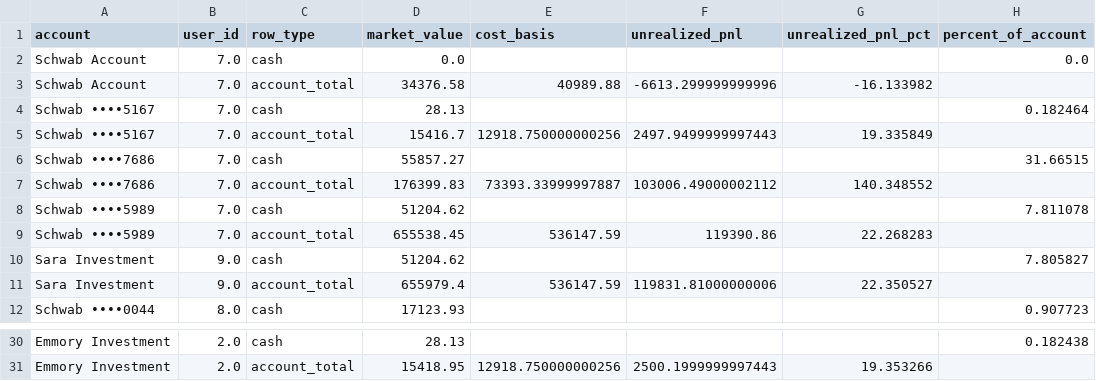
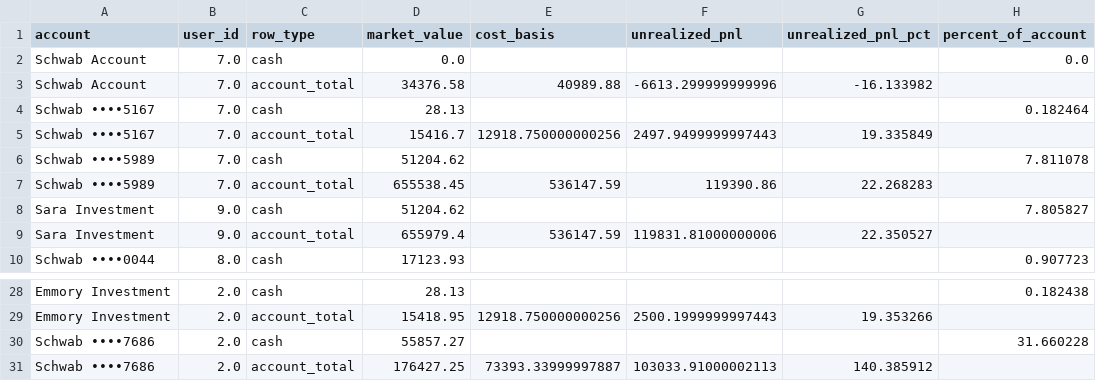
Before and after one commit to cameronjefferey/ccwj, a CSV file: dbt/seeds/schwab_account_balances.csv, drawn as a sheet; only a part is shown, gaps mark what is left out.

Commit message:
Schwab sync (happycameron): positions only (3 lines) (Schwab ••••7686)

```diff
--- a/dbt/seeds/schwab_account_balances.csv
+++ b/dbt/seeds/schwab_account_balances.csv
@@ -5,4 +5,2 @@ Schwab ••••5167,7.0,cash,28.13,,,,0.182464
 Schwab ••••5167,7.0,account_total,15416.7,12918.750000000256,2497.9499999997443,19.335849,
-Schwab ••••7686,7.0,cash,55857.27,,,,31.66515
-Schwab ••••7686,7.0,account_total,176399.83,73393.33999997887,103006.49000002112,140.348552,
 Schwab ••••5989,7.0,cash,51204.62,,,,7.811078
@@ -31 +29,3 @@ Emmory Investment,2.0,cash,28.13,,,,0.182438
 Emmory Investment,2.0,account_total,15418.95,12918.750000000256,2500.1999999997443,19.353266,
+Schwab ••••7686,2.0,cash,55857.27,,,,31.660228
+Schwab ••••7686,2.0,account_total,176427.25,73393.33999997887,103033.91000002113,140.385912,
```
Also changed, not shown: dbt/seeds/current_positions.csv.
